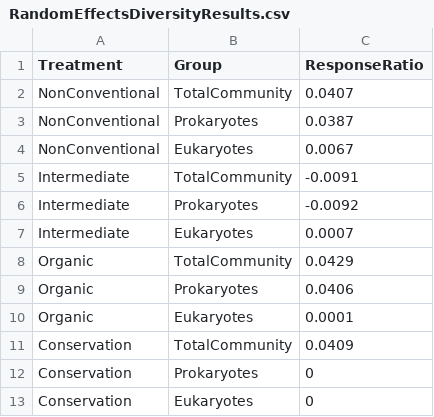
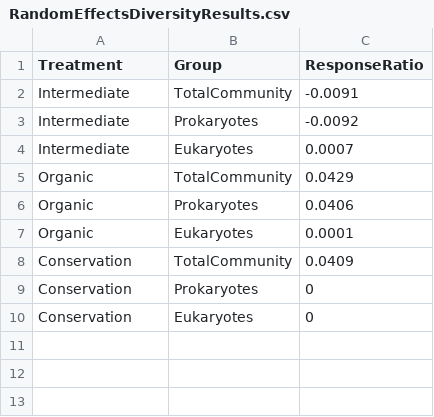
Before and after one commit to ameliawake01/NHMProject, a CSV file: ResultsDraft/RandomEffectsDiversityResults.csv, drawn as a sheet.

```diff
--- a/ResultsDraft/RandomEffectsDiversityResults.csv
+++ b/ResultsDraft/RandomEffectsDiversityResults.csv
@@ -1,5 +1,2 @@
 Treatment,Group,ResponseRatio
-NonConventional,TotalCommunity,0.0407
-NonConventional,Prokaryotes,0.0387
-NonConventional,Eukaryotes,0.0067
 Intermediate,TotalCommunity,-0.0091
```
Also changed, not shown: 34 other files.
